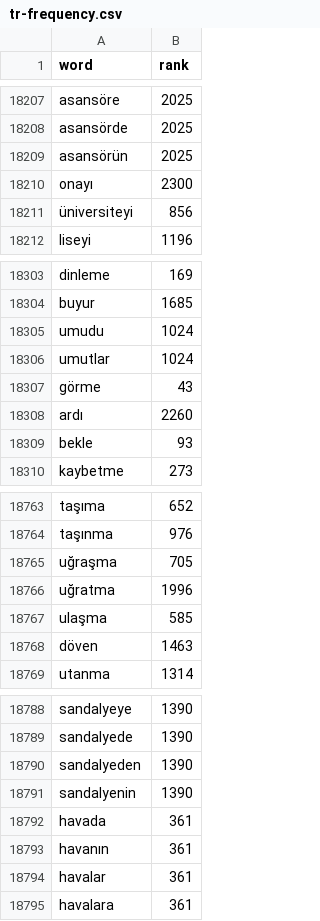
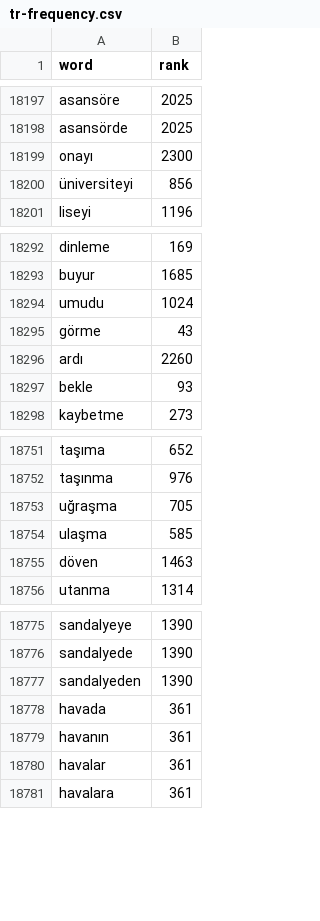
Before and after one commit to Diver-ag/linguaforge-packs, a CSV file: packs/tr/tr-frequency.csv, drawn as a sheet; only a part is shown, gaps mark what is left out; the diff covers the shown part only; the diff names each change by its address in the sheet, - before the commit and + after, or states it on an @@ line.

```diff
--- a/packs/tr/tr-frequency.csv
+++ b/packs/tr/tr-frequency.csv
-row 18209: asansörün | 2025
-row 18306: umutlar | 1024
-row 18766: uğratma | 1996
-row 18791: sandalyenin | 1390
```
Also changed, not shown: 10 removed rows elsewhere in this file, 11 other files.
